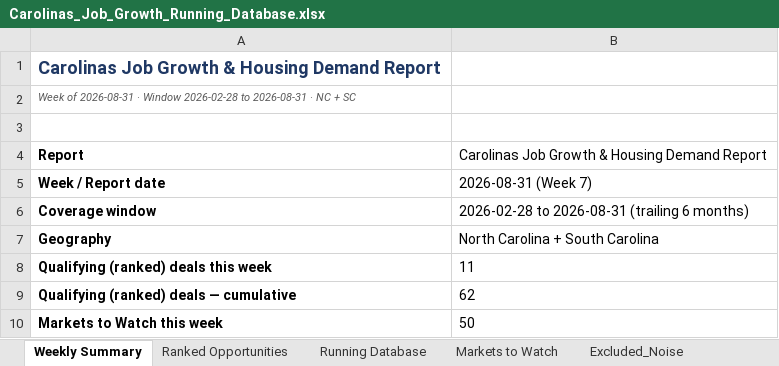
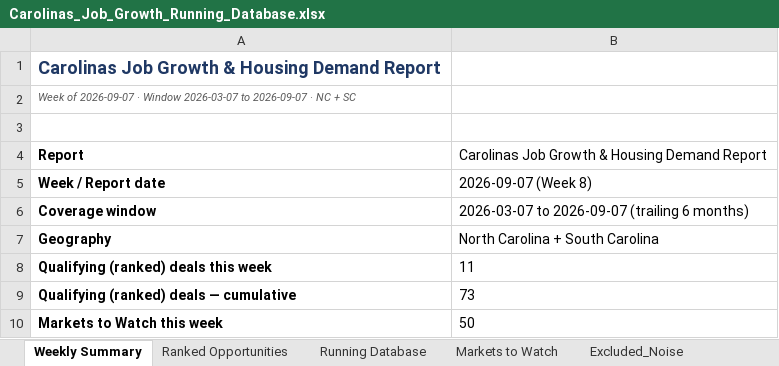
Before and after one commit to mcox-design/carolina-job-growth-report, an Excel workbook: reports/Carolinas_Job_Growth_Running_Database.xlsx, sheet Weekly Summary, drawn as a sheet; only a part is shown; values as stored, in another font and other column widths than the file's, no borders; the diff covers the shown part only; the diff names each change by its address in the sheet, - before the commit and + after, or states it on an @@ line.

```diff
--- a/reports/Carolinas_Job_Growth_Running_Database.xlsx (sheet Weekly Summary)
+++ b/reports/Carolinas_Job_Growth_Running_Database.xlsx (sheet Weekly Summary)
-A2: Week of 2026-08-31 · Window 2026-02-28 to 2026-08-31 · NC…
+A2: Week of 2026-09-07 · Window 2026-03-07 to 2026-09-07 · NC…
-B5: 2026-08-31 (Week 7)
+B5: 2026-09-07 (Week 8)
-B6: 2026-02-28 to 2026-08-31 (trailing 6 months)
+B6: 2026-03-07 to 2026-09-07 (trailing 6 months)
-B9: 62
+B9: 73
```
Also changed, not shown: 8 edited cells elsewhere in this sheet, sheet Markets to Watch, sheet Running Database, sheet Ranked Opportunities, sheet Excluded_Noise, sheet Scoring Methodology.
